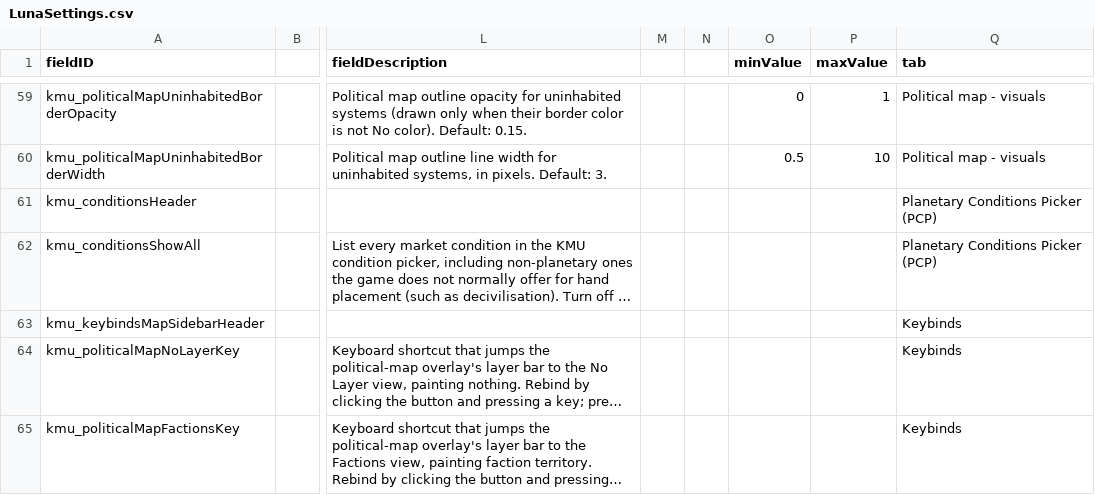
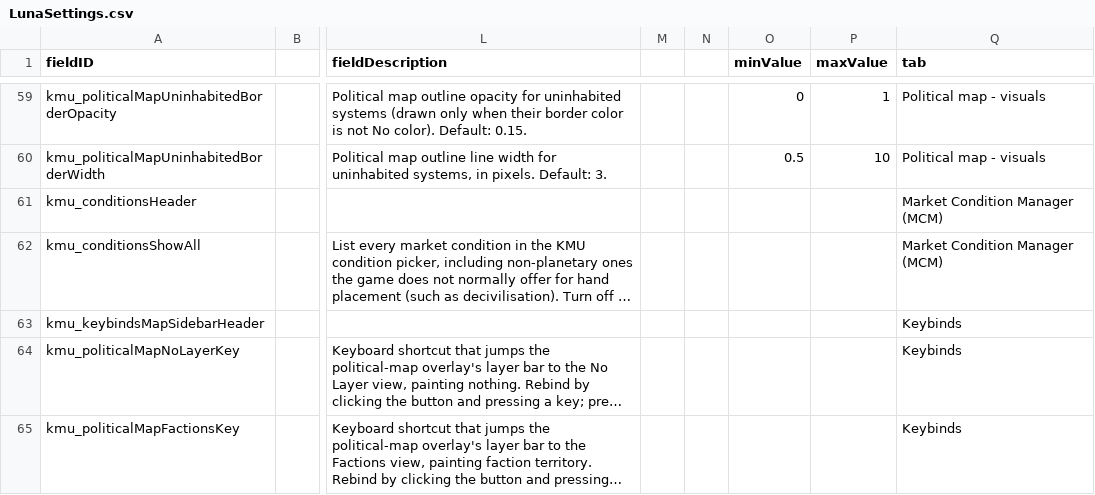
Before and after one commit to Klark-Morrigan/Starsector-Mod-KMU, a CSV file: data/config/LunaSettings.csv, drawn as a sheet; only a part is shown, gaps mark what is left out; long unchanged cells end in …; the diff names each change by its address in the sheet, - before the commit and + after, or states it on an @@ line.

Commit message:
chore: rename Planetary Conditions Picker to Market Condition Manager

```diff
--- a/data/config/LunaSettings.csv
+++ b/data/config/LunaSettings.csv
-Q61:Q62 (tab): Planetary Conditions Picker (PCP)
+Q61:Q62 (tab): Market Condition Manager (MCM)
```
Also changed, not shown: 6 other files.
